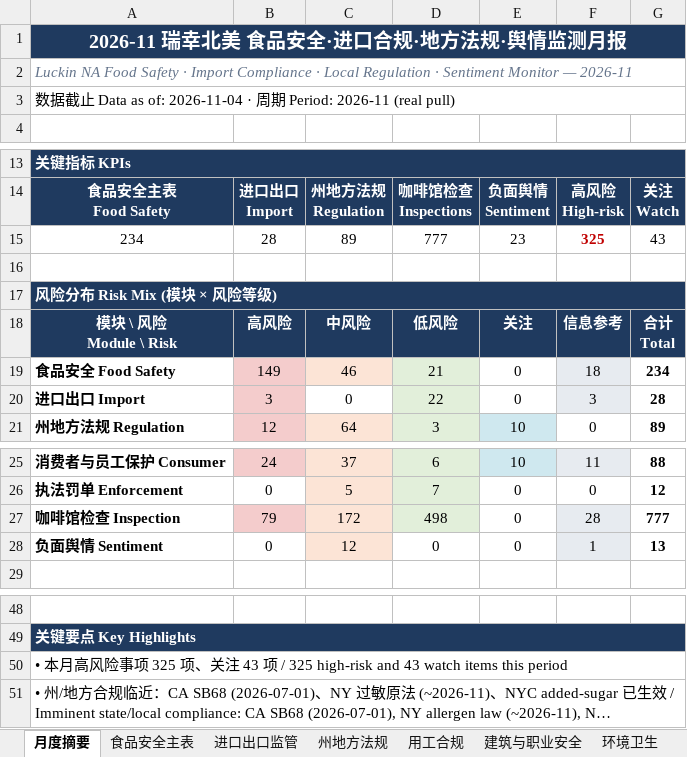
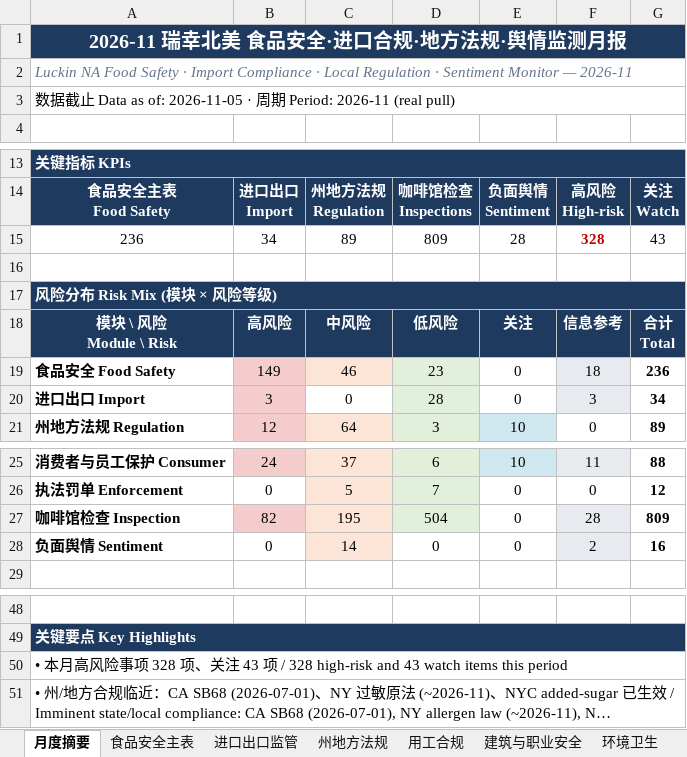
Before and after one commit to xiangyuzeng/qa_dashboard, an Excel workbook: public/exports/monthly_report.xlsx, sheet 月度摘要, drawn as a sheet; only a part is shown, gaps mark what is left out; long unchanged cells end in …; values as stored, in another font and other column widths than the file's, no borders; removed rows and columns are numbered as before the commit, all else as after; the diff names each change by its address in the sheet, - before the commit and + after, or states it on an @@ line.

```diff
--- a/public/exports/monthly_report.xlsx (sheet 月度摘要)
+++ b/public/exports/monthly_report.xlsx (sheet 月度摘要)
-A3: …as of: 2026-11-04 · 周…
+A3: …as of: 2026-11-05 · 周…
-row 15: 234 | 28 | 89 | 777 | 23 | 325 | 43
+row 15: 236 | 34 | 89 | 809 | 28 | 328 | 43
-D19: 21
+D19: 23
-G19: 234
+G19: 236
-D20: 22
+D20: 28
-G20: 28
+G20: 34
-B27: 79
+B27: 82
-C27: 172
+C27: 195
-D27: 498
+D27: 504
-G27: 777
+G27: 809
-C28: 12
+C28: 14
-F28: 1
+F28: 2
-G28: 13
+G28: 16
-A50: …项 325 项、关注 43 项 / 325 high-risk and…
+A50: …项 328 项、关注 43 项 / 328 high-risk and…
```
Also changed, not shown: sheet 咖啡馆检查, sheet 州地方法规, sheet 进口出口监管, sheet 食品安全主表, sheet 数据源日志, 14 other files.
